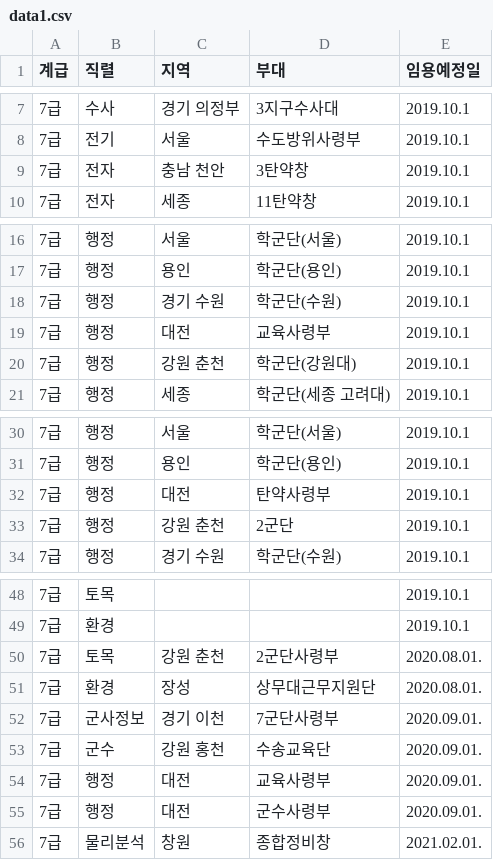
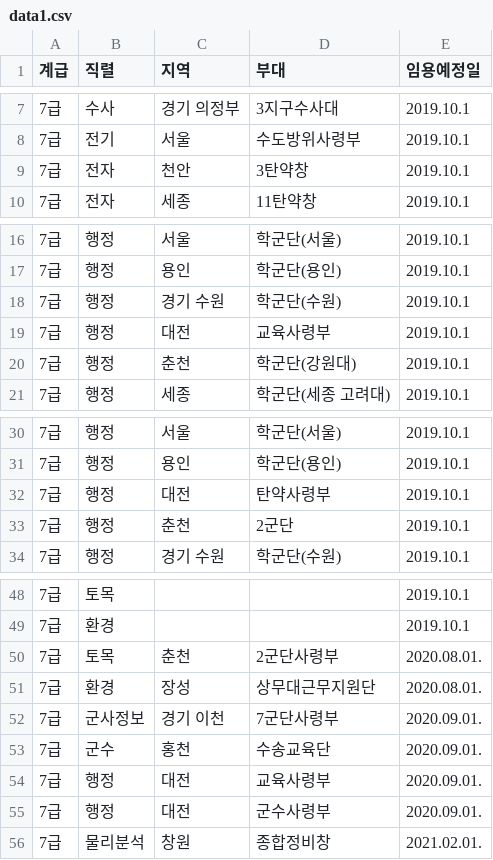
Before and after one commit to Malrang45/mil, a CSV file: 부대분류/부대분류/칼럼/data1.csv, drawn as a sheet; only a part is shown, gaps mark what is left out.

```diff
--- a/부대분류/부대분류/칼럼/data1.csv
+++ b/부대분류/부대분류/칼럼/data1.csv
@@ -8,3 +8,3 @@
 7급,전기,서울,수도방위사령부,2019.10.1
-7급,전자,충남 천안,3탄약창,2019.10.1
+7급,전자,천안,3탄약창,2019.10.1
 7급,전자,세종,11탄약창,2019.10.1
@@ -19,3 +19,3 @@
 7급,행정,대전,교육사령부,2019.10.1
-7급,행정,강원 춘천,학군단(강원대),2019.10.1
+7급,행정,춘천,학군단(강원대),2019.10.1
 7급,행정,세종,학군단(세종 고려대),2019.10.1
@@ -32,3 +32,3 @@
 7급,행정,대전,탄약사령부,2019.10.1
-7급,행정,강원 춘천,2군단,2019.10.1
+7급,행정,춘천,2군단,2019.10.1
 7급,행정,경기 수원,학군단(수원),2019.10.1
@@ -49,6 +49,6 @@
 7급,환경,,,2019.10.1
-7급,토목,강원 춘천,2군단사령부,2020.08.01.
+7급,토목,춘천,2군단사령부,2020.08.01.
 7급,환경,장성,상무대근무지원단,2020.08.01.
 7급,군사정보,경기 이천,7군단사령부,2020.09.01.
-7급,군수,강원 홍천,수송교육단,2020.09.01.
+7급,군수,홍천,수송교육단,2020.09.01.
 7급,행정,대전,교육사령부,2020.09.01.
```
Also changed, not shown: 부대분류/칼럼/data.csv, 3 other files.
